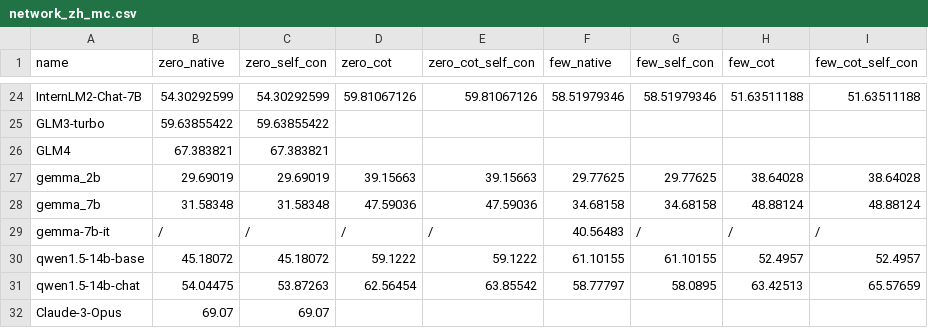
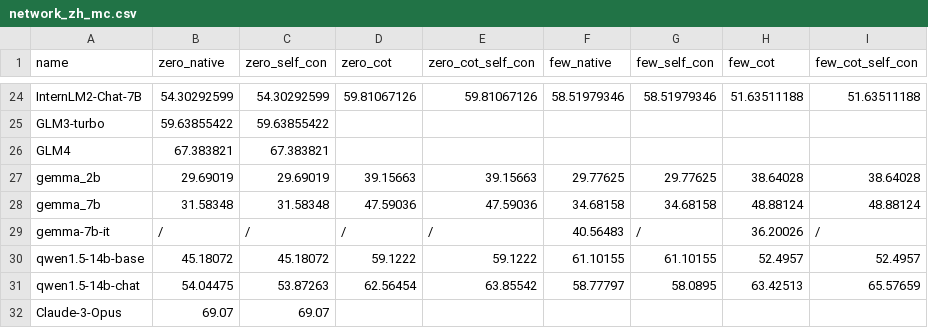
Before and after one commit to lwhere/OpsEval-Datasets, a CSV file: leaderboard/network_zh_mc.csv, drawn as a sheet; only a part is shown, gaps mark what is left out.

Commit message:
Update network_zh_mc few_cot with gemma-7b-it

```diff
--- a/leaderboard/network_zh_mc.csv
+++ b/leaderboard/network_zh_mc.csv
@@ -28,3 +28,3 @@ gemma_2b,29.69019,29.69019,39.15663,39.15663,29.77625,29.77625,38.64028,38.64028
 gemma_7b,31.58348,31.58348,47.59036,47.59036,34.68158,34.68158,48.88124,48.88124
-gemma-7b-it,/,/,/,/,40.56483,/,/,/
+gemma-7b-it,/,/,/,/,40.56483,/,36.20026,/
 qwen1.5-14b-base,45.18072,45.18072,59.1222,59.1222,61.10155,61.10155,52.4957,52.4957
```
Also changed, not shown: 1 other file.
